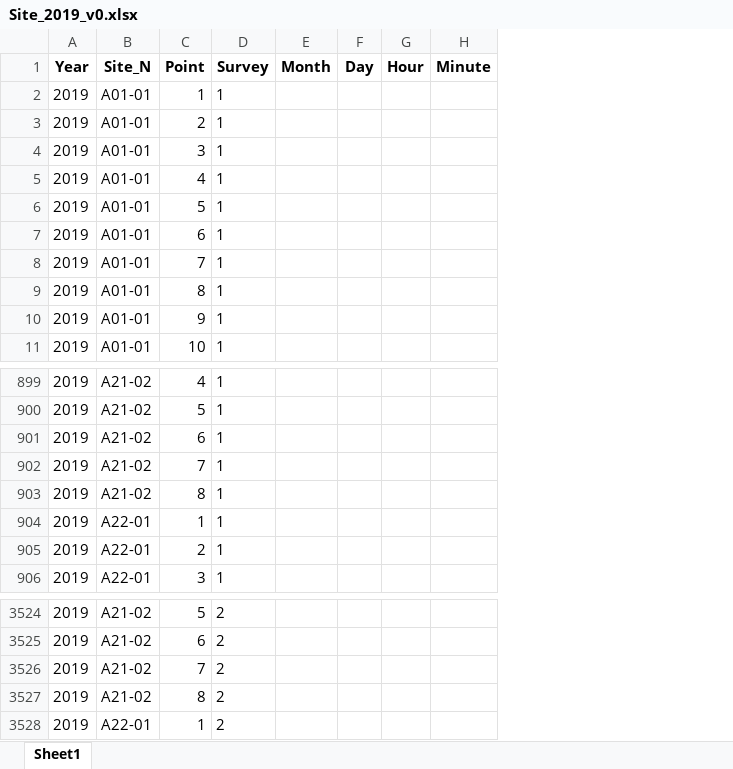
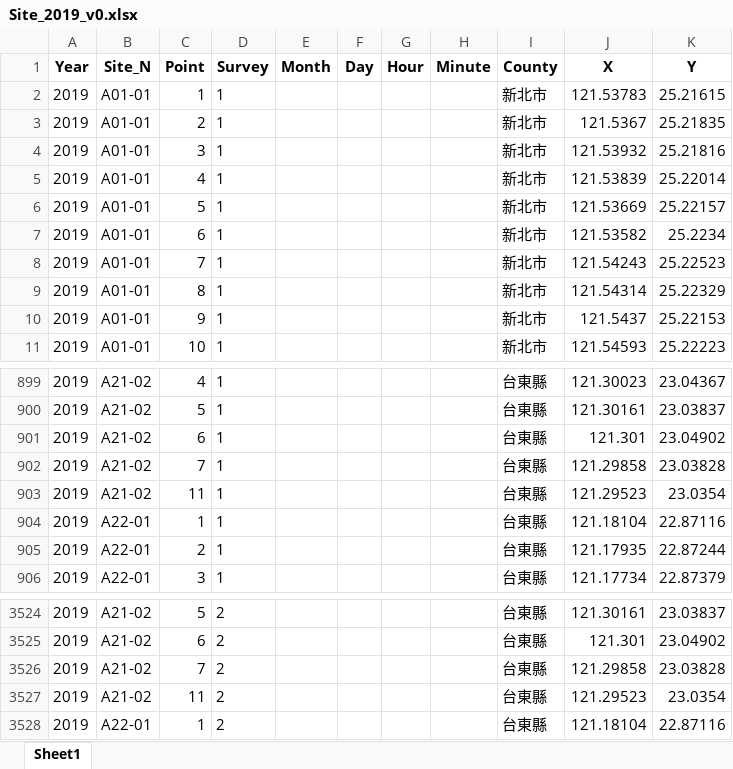
Before and after one commit to wetinhsu/Macaca-population-trend, an Excel workbook: data/clean/Site/Site_2019_v0.xlsx, sheet Sheet1, drawn as a sheet; only a part is shown, gaps mark what is left out; values as stored, in another font and other column widths than the file's, no borders; the diff names each change by its address in the sheet, - before the commit and + after, or states it on an @@ line.

```diff
--- a/data/clean/Site/Site_2019_v0.xlsx (sheet Sheet1)
+++ b/data/clean/Site/Site_2019_v0.xlsx (sheet Sheet1)
+column I (County), rows 2-11: all 新北市; rows 899-906: all 台東縣; rows 3524-3528: all 台東縣
+column J (X), rows 2-11: 121.53783 | 121.5367 | 121.53932 | 121.53839 | 121.53669 | 121.53582 | 121.54243 | 121.54314 | 121.5437 | 121.54593; rows 899-906: 121.30023 | 121.30161 | 121.301 | 121.29858 | 121.29523 | 121.18104 | 121.17935 | 121.17734; rows 3524-3528: 121.30161 | 121.301 | 121.29858 | 121.29523 | 121.18104
+column K (Y), rows 2-11: 25.21615 | 25.21835 | 25.21816 | 25.22014 | 25.22157 | 25.2234 | 25.22523 | 25.22329 | 25.22153 | 25.22223; rows 899-906: 23.04367 | 23.03837 | 23.04902 | 23.03828 | 23.0354 | 22.87116 | 22.87244 | 22.87379; rows 3524-3528: 23.03837 | 23.04902 | 23.03828 | 23.0354 | 22.87116
-C903 (Point): 8
+C903 (Point): 11
-C3527 (Point): 8
+C3527 (Point): 11
```
Also changed, not shown: data/clean/Site/Site_2015_v1.xlsx, data/clean/Site/Site_2016_v1.xlsx, 25 other files.
